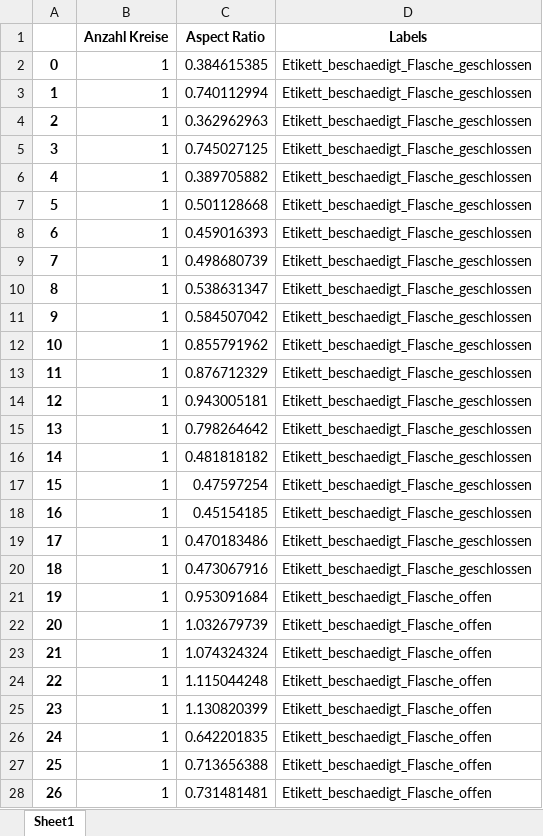
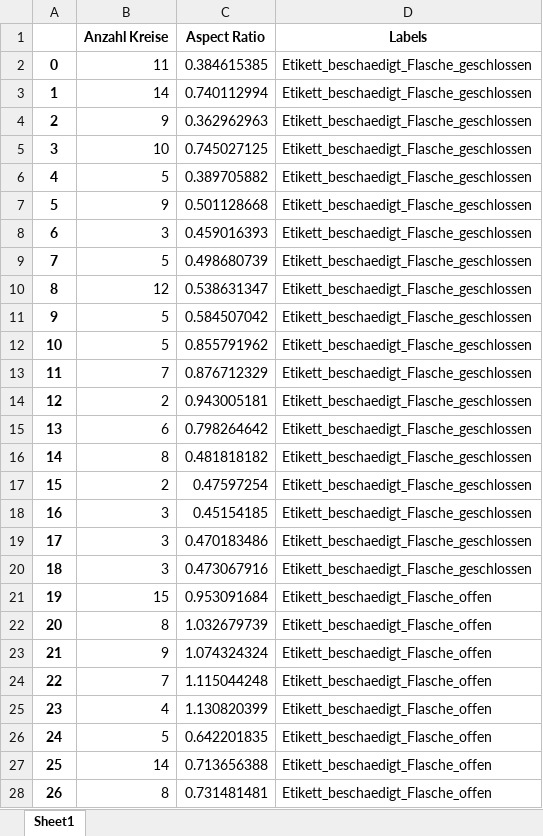
Before and after one commit to Shalday131/VdKI_Projekt, an Excel workbook: Features_Test.xlsx, sheet Sheet1, drawn as a sheet; only a part is shown; values as stored, in another font and other column widths than the file's, no borders; the diff covers the shown part only; the diff names each change by its address in the sheet, - before the commit and + after, or states it on an @@ line.

```diff
--- a/Features_Test.xlsx (sheet Sheet1)
+++ b/Features_Test.xlsx (sheet Sheet1)
-B2 (Anzahl Kreise): 1
+B2 (Anzahl Kreise): 11
-B3 (Anzahl Kreise): 1
+B3 (Anzahl Kreise): 14
-B4 (Anzahl Kreise): 1
+B4 (Anzahl Kreise): 9
-B5 (Anzahl Kreise): 1
+B5 (Anzahl Kreise): 10
-B6 (Anzahl Kreise): 1
+B6 (Anzahl Kreise): 5
-B7 (Anzahl Kreise): 1
+B7 (Anzahl Kreise): 9
-B8 (Anzahl Kreise): 1
+B8 (Anzahl Kreise): 3
-B9 (Anzahl Kreise): 1
+B9 (Anzahl Kreise): 5
-B10 (Anzahl Kreise): 1
+B10 (Anzahl Kreise): 12
-B11:B12 (Anzahl Kreise): 1
+B11:B12 (Anzahl Kreise): 5
-B13 (Anzahl Kreise): 1
+B13 (Anzahl Kreise): 7
-B14 (Anzahl Kreise): 1
+B14 (Anzahl Kreise): 2
-B15 (Anzahl Kreise): 1
+B15 (Anzahl Kreise): 6
-B16 (Anzahl Kreise): 1
+B16 (Anzahl Kreise): 8
-B17 (Anzahl Kreise): 1
+B17 (Anzahl Kreise): 2
-B18:B20 (Anzahl Kreise): 1
+B18:B20 (Anzahl Kreise): 3
-B21 (Anzahl Kreise): 1
+B21 (Anzahl Kreise): 15
-B22 (Anzahl Kreise): 1
+B22 (Anzahl Kreise): 8
-B23 (Anzahl Kreise): 1
+B23 (Anzahl Kreise): 9
-B24 (Anzahl Kreise): 1
+B24 (Anzahl Kreise): 7
-B25 (Anzahl Kreise): 1
+B25 (Anzahl Kreise): 4
-B26 (Anzahl Kreise): 1
+B26 (Anzahl Kreise): 5
-B27 (Anzahl Kreise): 1
+B27 (Anzahl Kreise): 14
-B28 (Anzahl Kreise): 1
+B28 (Anzahl Kreise): 8
```
Also changed, not shown: 70 edited cells elsewhere in this sheet, 3 other files.
